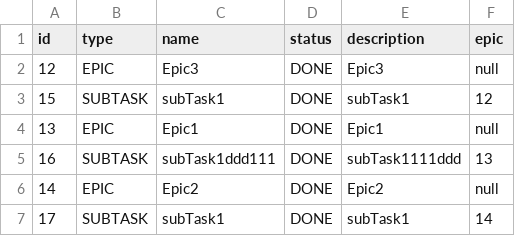
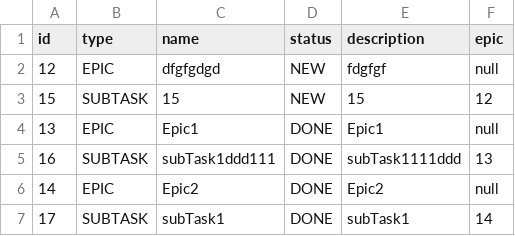
Before and after one commit to vasilgmkz/java-kanban, a CSV file: src/resources/file.csv, drawn as a sheet.

```diff
--- a/src/resources/file.csv
+++ b/src/resources/file.csv
@@ -1,4 +1,4 @@
 id,type,name,status,description,epic
-12,EPIC,Epic3,DONE,Epic3,null
-15,SUBTASK,subTask1,DONE,subTask1,12
+12,EPIC,dfgfgdgd,NEW,fdgfgf,null
+15,SUBTASK,15,NEW,15,12
 13,EPIC,Epic1,DONE,Epic1,null
```
Also changed, not shown: out/production/java-kanban/resources/file.csv, 2 other files.
